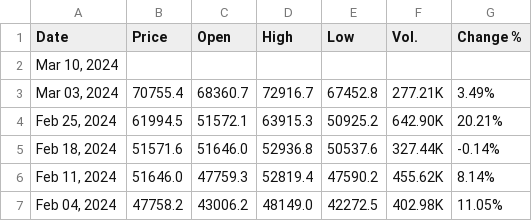
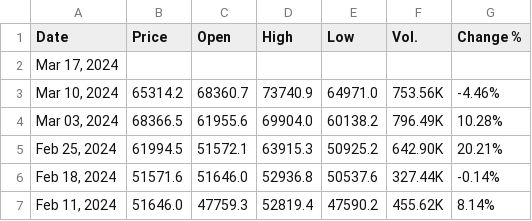
Before and after one commit to turbozambas/intoinfinity, a CSV file: data/raw_data.csv, drawn as a sheet; only a part is shown; the shorter side is filled out with more unchanged rows.

```diff
--- a/data/raw_data.csv
+++ b/data/raw_data.csv
@@ -1,4 +1,5 @@
 Date,Price,Open,High,Low,Vol.,Change %
-"Mar 10, 2024",
-"Mar 03, 2024",70755.4,68360.7,72916.7,67452.8,277.21K,3.49%
+"Mar 17, 2024",
+"Mar 10, 2024",65314.2,68360.7,73740.9,64971.0,753.56K,-4.46%
+"Mar 03, 2024",68366.5,61955.6,69904.0,60138.2,796.49K,10.28%
 "Feb 25, 2024",61994.5,51572.1,63915.3,50925.2,642.90K,20.21%
```
Also changed, not shown: 2 other files.
